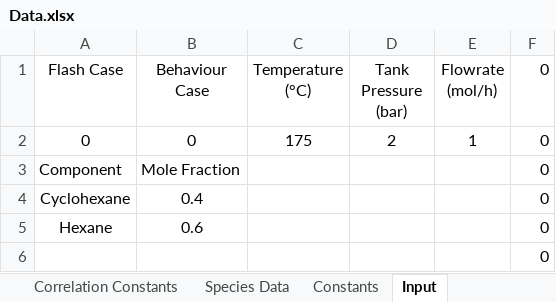
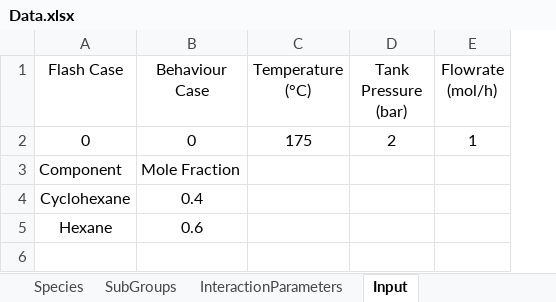
Before and after one commit to ArielBoucheikhchoukh/CHG4343-Flash-Separator, an Excel workbook: IO/Data.xlsx, sheet Input, drawn as a sheet; values as stored, in another font and other column widths than the file's, no borders; the diff names each change by its address in the sheet, - before the commit and + after, or states it on an @@ line.

```diff
--- a/IO/Data.xlsx (sheet Input)
+++ b/IO/Data.xlsx (sheet Input)
-sheet tab: Constants
+sheet tab: Species
+sheet tab: SubGroups
+sheet tab: InteractionParameters
-column F (0), rows 2-5: all 0
-row 6:  |  |  |  |  | 0
```
Also changed, not shown: sheet Species Data, sheet Species, 5 other files.
